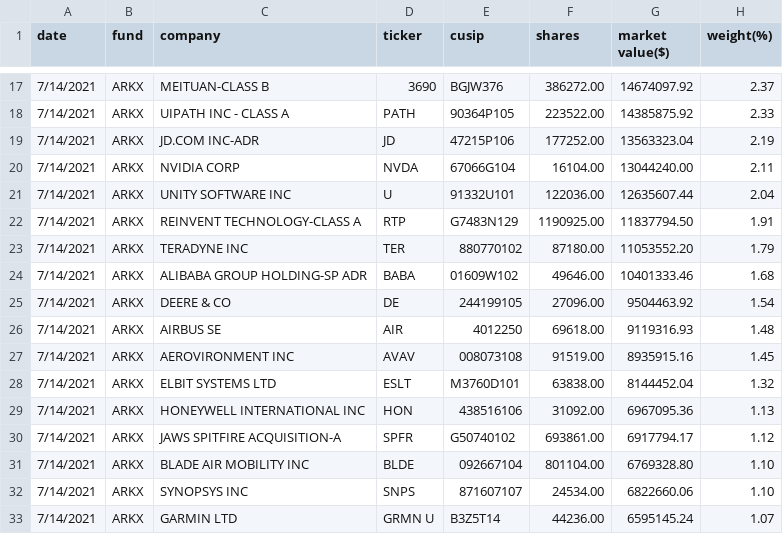
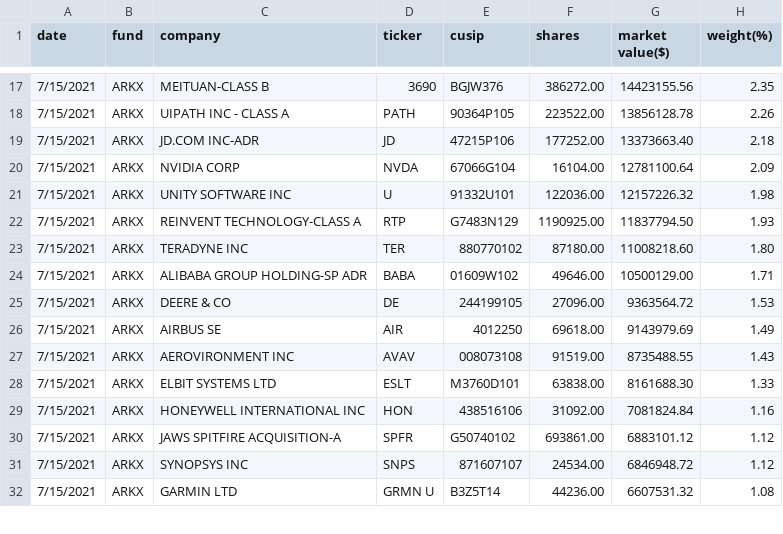
Before and after one commit to Jasonli8/ark-second, a CSV file: csv/ARK_SPACE_EXPLORATION_&_INNOVATION_ETF_ARKX_HOLDINGS_2021-6-15.csv, drawn as a sheet; only a part is shown, gaps mark what is left out; the diff covers the shown part only.

```diff
--- a/csv/ARK_SPACE_EXPLORATION_&_INNOVATION_ETF_ARKX_HOLDINGS_2021-6-15.csv
+++ b/csv/ARK_SPACE_EXPLORATION_&_INNOVATION_ETF_ARKX_HOLDINGS_2021-6-15.csv
@@ -17,17 +17,16 @@ date,fund,company,ticker,cusip,shares,"market value($)",weight(%)
-7/14/2021,ARKX,"MEITUAN-CLASS B",3690,BGJW376,386272.00,14674097.92,2.37
-7/14/2021,ARKX,"UIPATH INC - CLASS A",PATH,90364P105,223522.00,14385875.92,2.33
-7/14/2021,ARKX,"JD.COM INC-ADR",JD,47215P106,177252.00,13563323.04,2.19
-7/14/2021,ARKX,"NVIDIA CORP",NVDA,67066G104,16104.00,13044240.00,2.11
-7/14/2021,ARKX,"UNITY SOFTWARE INC",U,91332U101,122036.00,12635607.44,2.04
-7/14/2021,ARKX,"REINVENT TECHNOLOGY-CLASS A",RTP,G7483N129,1190925.00,11837794.50,1.91
-7/14/2021,ARKX,"TERADYNE INC",TER,880770102,87180.00,11053552.20,1.79
-7/14/2021,ARKX,"ALIBABA GROUP HOLDING-SP ADR",BABA,01609W102,49646.00,10401333.46,1.68
-7/14/2021,ARKX,"DEERE & CO",DE,244199105,27096.00,9504463.92,1.54
-7/14/2021,ARKX,"AIRBUS SE",AIR,4012250,69618.00,9119316.93,1.48
-7/14/2021,ARKX,"AEROVIRONMENT INC",AVAV,008073108,91519.00,8935915.16,1.45
-7/14/2021,ARKX,"ELBIT SYSTEMS LTD",ESLT,M3760D101,63838.00,8144452.04,1.32
-7/14/2021,ARKX,"HONEYWELL INTERNATIONAL INC",HON,438516106,31092.00,6967095.36,1.13
-7/14/2021,ARKX,"JAWS SPITFIRE ACQUISITION-A",SPFR,G50740102,693861.00,6917794.17,1.12
-7/14/2021,ARKX,"BLADE AIR MOBILITY INC",BLDE,092667104,801104.00,6769328.80,1.10
-7/14/2021,ARKX,"SYNOPSYS INC",SNPS,871607107,24534.00,6822660.06,1.10
-7/14/2021,ARKX,"GARMIN LTD","GRMN U",B3Z5T14,44236.00,6595145.24,1.07
+7/15/2021,ARKX,"MEITUAN-CLASS B",3690,BGJW376,386272.00,14423155.56,2.35
+7/15/2021,ARKX,"UIPATH INC - CLASS A",PATH,90364P105,223522.00,13856128.78,2.26
+7/15/2021,ARKX,"JD.COM INC-ADR",JD,47215P106,177252.00,13373663.40,2.18
+7/15/2021,ARKX,"NVIDIA CORP",NVDA,67066G104,16104.00,12781100.64,2.09
+7/15/2021,ARKX,"UNITY SOFTWARE INC",U,91332U101,122036.00,12157226.32,1.98
+7/15/2021,ARKX,"REINVENT TECHNOLOGY-CLASS A",RTP,G7483N129,1190925.00,11837794.50,1.93
+7/15/2021,ARKX,"TERADYNE INC",TER,880770102,87180.00,11008218.60,1.80
+7/15/2021,ARKX,"ALIBABA GROUP HOLDING-SP ADR",BABA,01609W102,49646.00,10500129.00,1.71
+7/15/2021,ARKX,"DEERE & CO",DE,244199105,27096.00,9363564.72,1.53
+7/15/2021,ARKX,"AIRBUS SE",AIR,4012250,69618.00,9143979.69,1.49
+7/15/2021,ARKX,"AEROVIRONMENT INC",AVAV,008073108,91519.00,8735488.55,1.43
+7/15/2021,ARKX,"ELBIT SYSTEMS LTD",ESLT,M3760D101,63838.00,8161688.30,1.33
+7/15/2021,ARKX,"HONEYWELL INTERNATIONAL INC",HON,438516106,31092.00,7081824.84,1.16
+7/15/2021,ARKX,"JAWS SPITFIRE ACQUISITION-A",SPFR,G50740102,693861.00,6883101.12,1.12
+7/15/2021,ARKX,"SYNOPSYS INC",SNPS,871607107,24534.00,6846948.72,1.12
+7/15/2021,ARKX,"GARMIN LTD","GRMN U",B3Z5T14,44236.00,6607531.32,1.08
```
Also changed, not shown: 3 added rows, 2 removed rows and 53 edited cells elsewhere in this file, csv/ARK_NEXT_GENERATION_INTERNET_ETF_ARKW_HOLDINGS_2021-6-15.csv, 7 other files.
